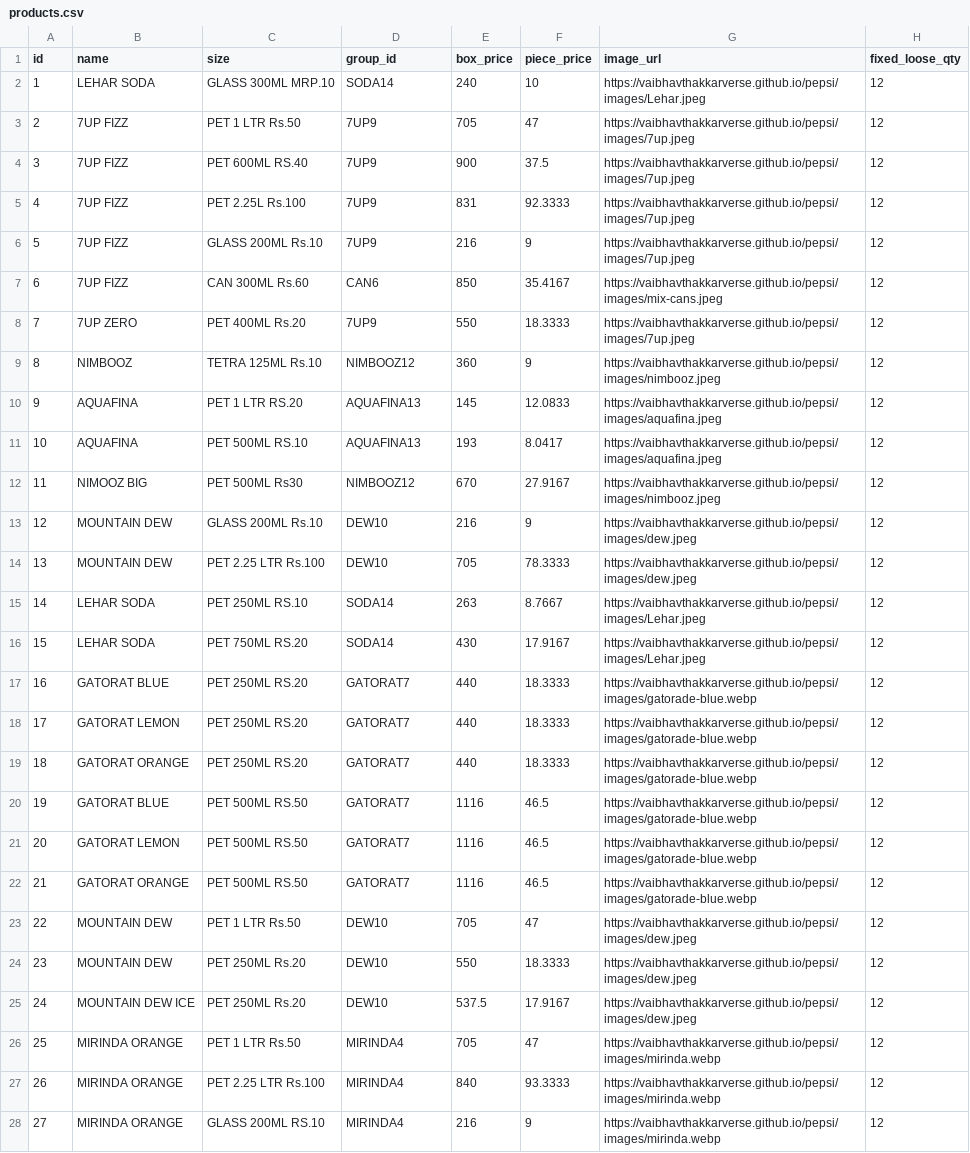
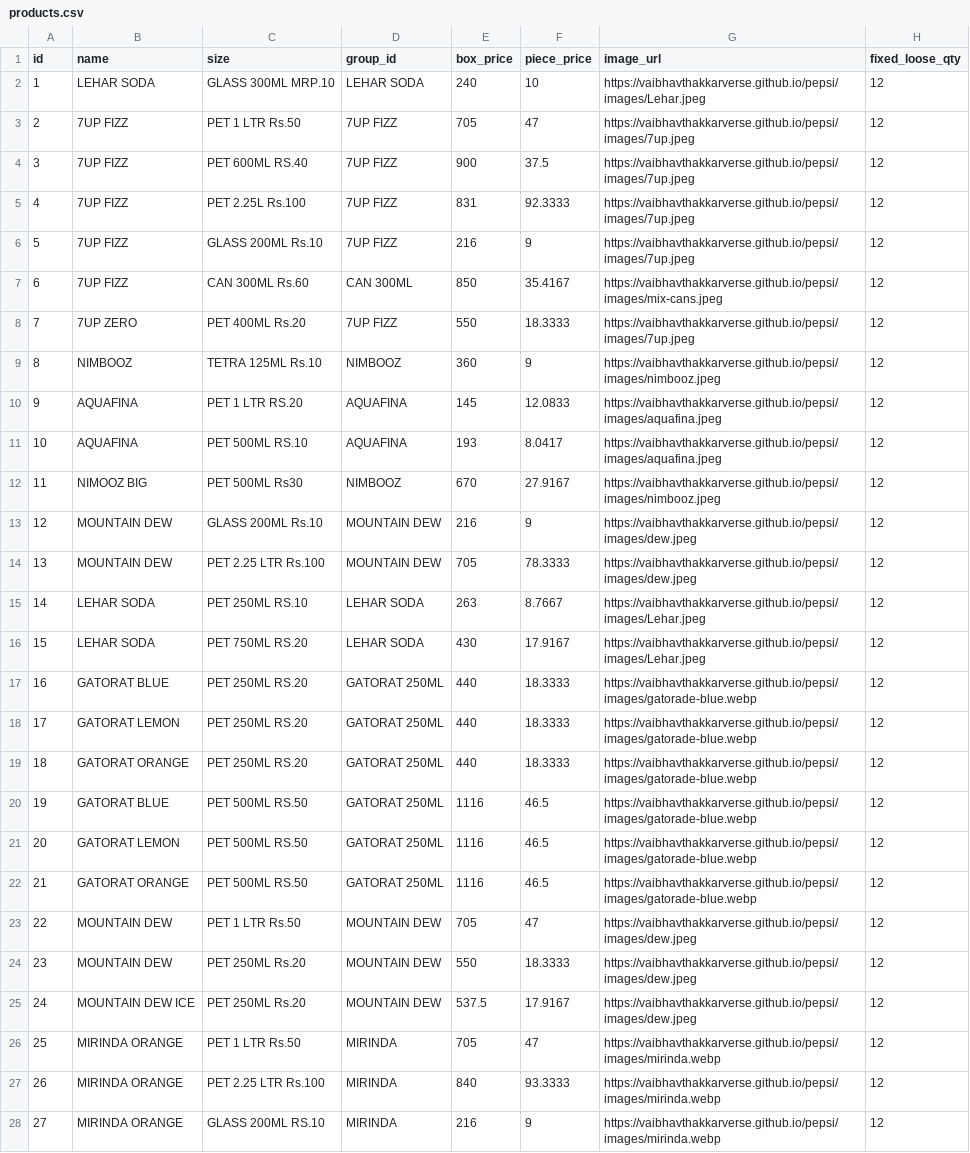
Before and after one commit to vaibhavthakkarverse/pepsi, a CSV file: products.csv, drawn as a sheet; only a part is shown; the diff covers the shown part only; the diff names each change by its address in the sheet, - before the commit and + after, or states it on an @@ line.

Commit message:
Update products.csv

```diff
--- a/products.csv
+++ b/products.csv
-D2 (group_id): SODA14
+D2 (group_id): LEHAR SODA
-D3:D6 (group_id): 7UP9
+D3:D6 (group_id): 7UP FIZZ
-D7 (group_id): CAN6
+D7 (group_id): CAN 300ML
-D8 (group_id): 7UP9
+D8 (group_id): 7UP FIZZ
-D9 (group_id): NIMBOOZ12
+D9 (group_id): NIMBOOZ
-D10:D11 (group_id): AQUAFINA13
+D10:D11 (group_id): AQUAFINA
-D12 (group_id): NIMBOOZ12
+D12 (group_id): NIMBOOZ
-D13:D14 (group_id): DEW10
+D13:D14 (group_id): MOUNTAIN DEW
-D15:D16 (group_id): SODA14
+D15:D16 (group_id): LEHAR SODA
-D17:D22 (group_id): GATORAT7
+D17:D22 (group_id): GATORAT 250ML
-D23:D25 (group_id): DEW10
+D23:D25 (group_id): MOUNTAIN DEW
-D26:D28 (group_id): MIRINDA4
+D26:D28 (group_id): MIRINDA
```
Also changed, not shown: 61 edited cells elsewhere in this file.
